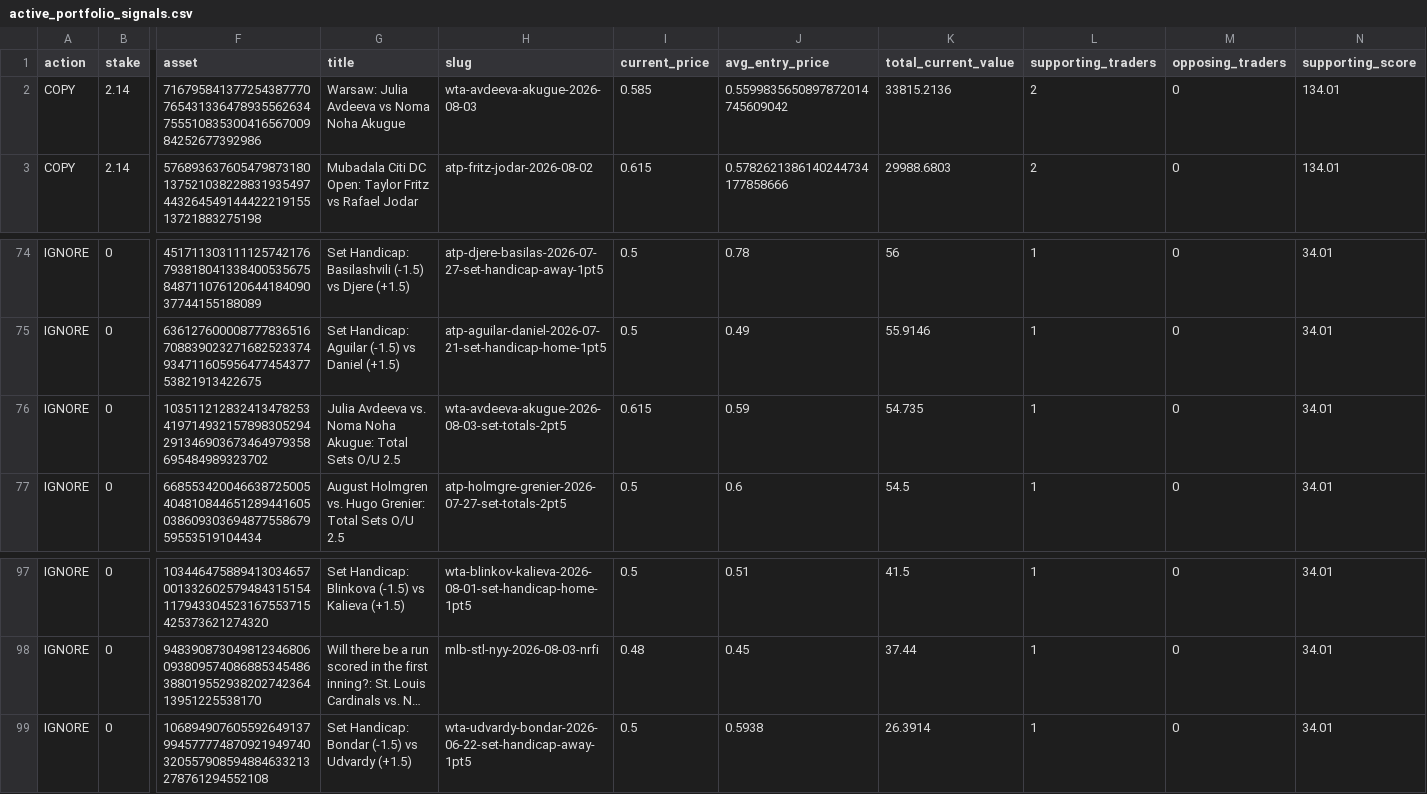
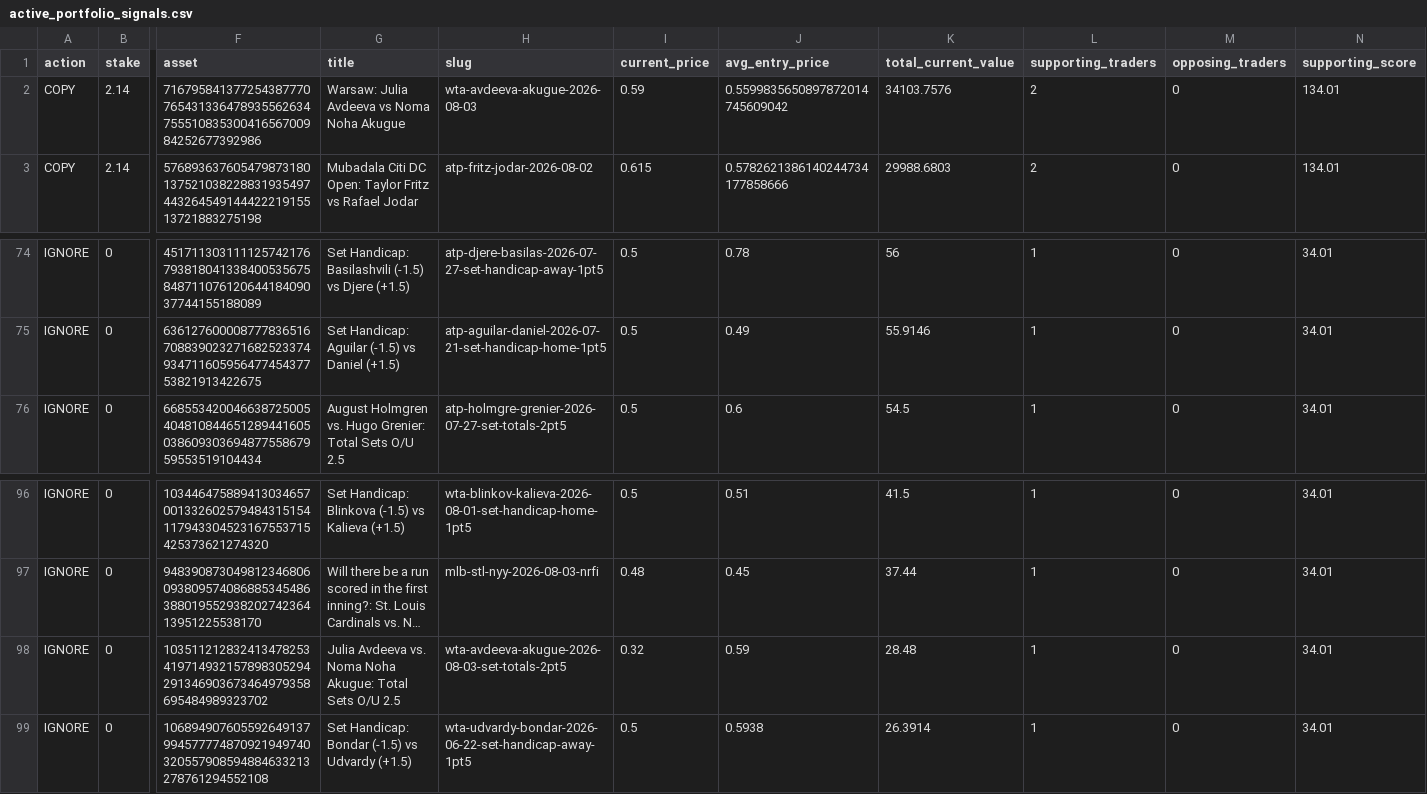
Before and after one commit to giuseppemineo685-beep/atlantis-polymarket-screening, a CSV file: outputs/active_portfolio_signals.csv, drawn as a sheet; only a part is shown, gaps mark what is left out; long unchanged cells end in …; removed rows and columns are numbered as before the commit, all else as after; rows hold the shown columns only; the diff names each change by its address in the sheet, - before the commit and + after, or states it on an @@ line.

```diff
--- a/outputs/active_portfolio_signals.csv
+++ b/outputs/active_portfolio_signals.csv
-I2 (current_price): 0.585
+I2 (current_price): 0.59
-K2 (total_current_value): 33815.2136
+K2 (total_current_value): 34103.7576
-row 76: IGNORE | 0 | 103511212832413478253419714932157898305294291346903673464979358695484989323702 | Julia Avdeeva vs. Noma Noha Akugue: Total Sets O/U 2.5 | wta-avdeeva-akugue-2026-08-03-set-totals-2pt5 | 0.615 | 0.59 | 54.735 | 1 | 0 | 34.01
+row 98: IGNORE | 0 | 103511212832413478253419714932157898305294291346903673464979358695484989323702 | Julia Avdeeva vs. Noma Noha Akugue: Total Sets O/U 2.5 | wta-avdeeva-akugue-2026-08-03-set-totals-2pt5 | 0.32 | 0.59 | 28.48 | 1 | 0 | 34.01
```
Also changed, not shown: outputs/active_portfolio_signals_esports.csv, outputs/trade_log.csv, 2 other files.
